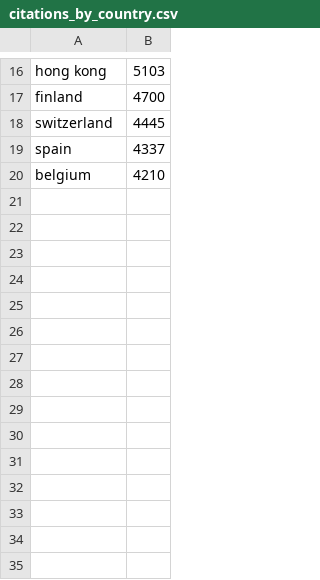
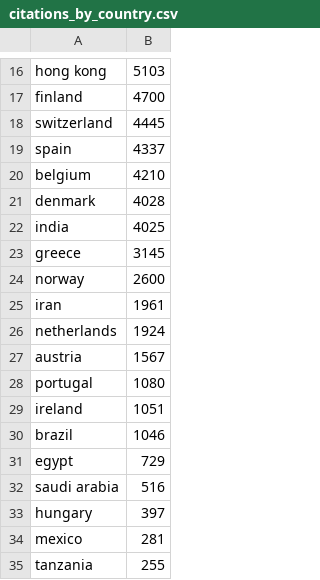
Before and after one commit to thampiman/Data-Science, a CSV file: Communications-Research/analysed-data/citations_by_country.csv, drawn as a sheet; only a part is shown, gaps mark what is left out; the diff names each change by its address in the sheet, - before the commit and + after, or states it on an @@ line.

```diff
--- a/Communications-Research/analysed-data/citations_by_country.csv
+++ b/Communications-Research/analysed-data/citations_by_country.csv
+row 21: denmark | 4028
+row 22: india | 4025
+row 23: greece | 3145
+row 24: norway | 2600
+row 25: iran | 1961
+row 26: netherlands | 1924
+row 27: austria | 1567
+row 28: portugal | 1080
+row 29: ireland | 1051
+row 30: brazil | 1046
+row 31: egypt | 729
+row 32: saudi arabia | 516
+row 33: hungary | 397
+row 34: mexico | 281
+row 35: tanzania | 255
```
Also changed, not shown: Communications-Research/analysed-data/citations_per_pub_by_country.csv, 5 other files.
